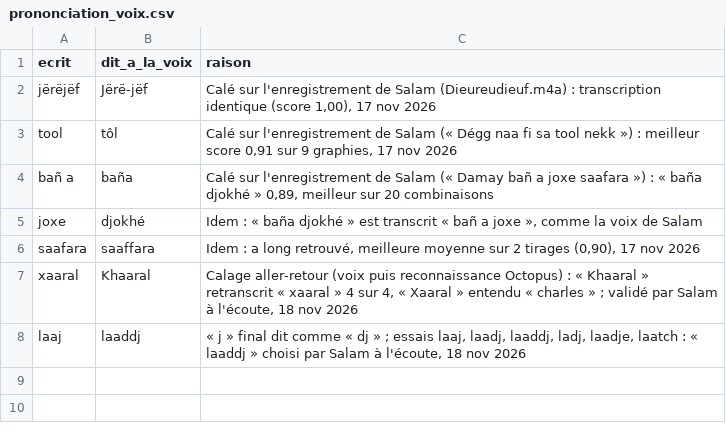
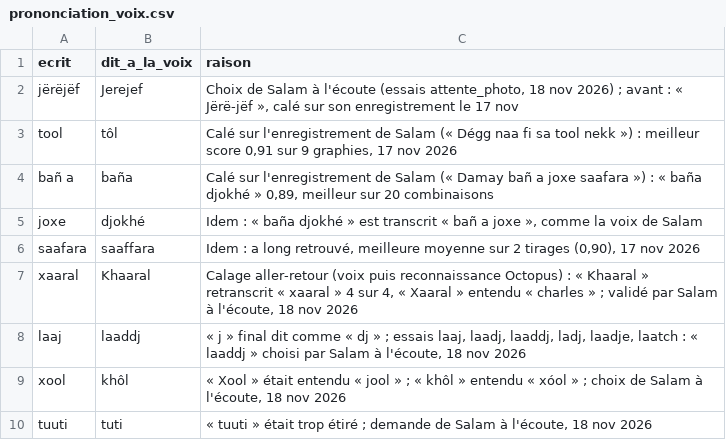
Before and after one commit to Oscar-AS/Terramind, a CSV file: content/voix/prononciation_voix.csv, drawn as a sheet.

```diff
--- a/content/voix/prononciation_voix.csv
+++ b/content/voix/prononciation_voix.csv
@@ -1,3 +1,3 @@
 ecrit,dit_a_la_voix,raison
-jërëjëf,Jërë-jëf,"Calé sur l'enregistrement de Salam (Dieureudieuf.m4a) : transcription identique (score 1,00), 17 nov 2026"
+jërëjëf,Jerejef,"Choix de Salam à l'écoute (essais attente_photo, 18 nov 2026) ; avant : « Jërë-jëf », calé sur son enregistrement le 17 nov"
 tool,tôl,"Calé sur l'enregistrement de Salam (« Dégg naa fi sa tool nekk ») : meilleur score 0,91 sur 9 graphies, 17 nov 2026"
@@ -8 +8,3 @@ xaaral,Khaaral,"Calage aller-retour (voix puis reconnaissance Octopus) : « Khaa
 laaj,laaddj,"« j » final dit comme « dj » ; essais laaj, laadj, laaddj, ladj, laadje, laatch : « laaddj » choisi par Salam à l'écoute, 18 nov 2026"
+xool,khôl,"« Xool » était entendu « jool » ; « khôl » entendu « xóol » ; choix de Salam à l'écoute, 18 nov 2026"
+tuuti,tuti,"« tuuti » était trop étiré ; demande de Salam à l'écoute, 18 nov 2026"
```
Also changed, not shown: content/audio/wo/generes.csv, 3 other files.
